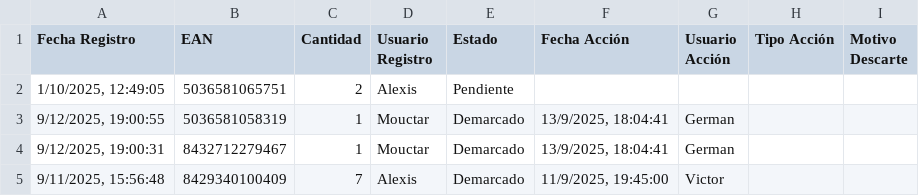
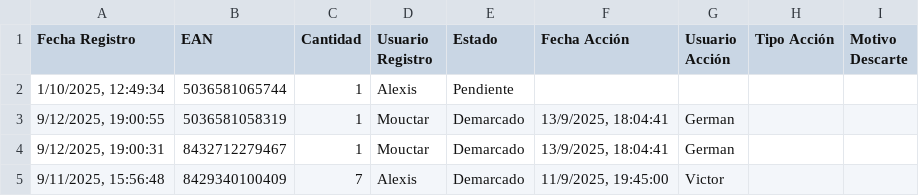
Before and after one commit to alexiscamero/buscador_ceramica, a CSV file: data/demarca.csv, drawn as a sheet; only a part is shown.

Commit message:
Actualización automática - Alexis - 1/10/2025, 12:49:56

```diff
--- a/data/demarca.csv
+++ b/data/demarca.csv
@@ -1,3 +1,3 @@
 Fecha Registro,EAN,Cantidad,Usuario Registro,Estado,Fecha Acción,Usuario Acción,Tipo Acción,Motivo Descarte
-"1/10/2025, 12:49:05","5036581065751","2","Alexis","Pendiente","","","",""
+"1/10/2025, 12:49:34","5036581065744","1","Alexis","Pendiente","","","",""
 "9/12/2025, 19:00:55","5036581058319","1","Mouctar","Demarcado","13/9/2025, 18:04:41","German","",""
```
